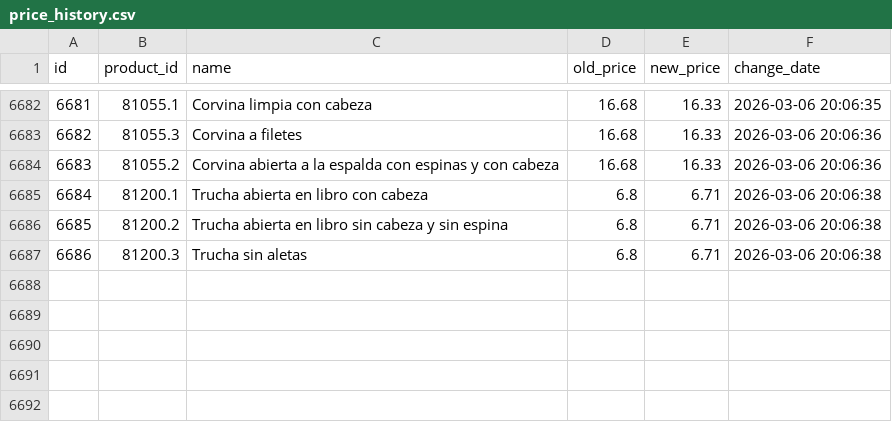
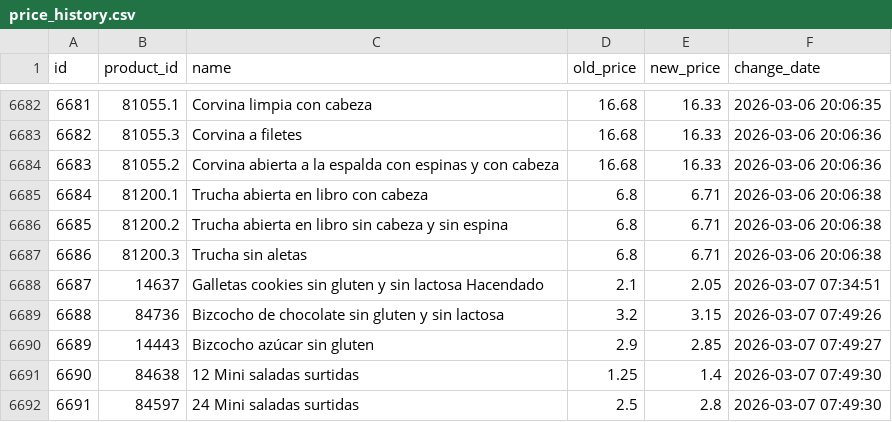
Before and after one commit to SergiSalas/mercadona-price-tracker, a CSV file: data_public/price_history.csv, drawn as a sheet; only a part is shown, gaps mark what is left out; the diff names each change by its address in the sheet, - before the commit and + after, or states it on an @@ line.

```diff
--- a/data_public/price_history.csv
+++ b/data_public/price_history.csv
+row 6688: 6687 | 14637 | Galletas cookies sin gluten y sin lactosa Hacendado | 2.1 | 2.05 | 2026-03-07 07:34:51
+row 6689: 6688 | 84736 | Bizcocho de chocolate sin gluten y sin lactosa | 3.2 | 3.15 | 2026-03-07 07:49:26
+row 6690: 6689 | 14443 | Bizcocho azúcar sin gluten | 2.9 | 2.85 | 2026-03-07 07:49:27
+row 6691: 6690 | 84638 | 12 Mini saladas surtidas | 1.25 | 1.4 | 2026-03-07 07:49:30
+row 6692: 6691 | 84597 | 24 Mini saladas surtidas | 2.5 | 2.8 | 2026-03-07 07:49:30
```
Also changed, not shown: data_public/products.csv, 1 other file.
